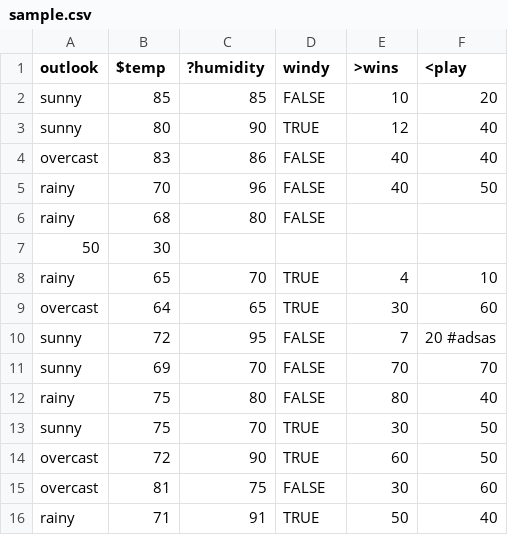
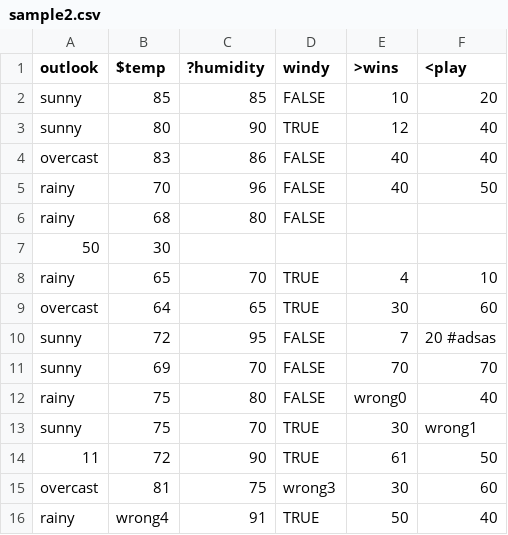
Before and after one commit to gurudarshan266/FSS-HW-Group-P, a CSV file: HW1/sample2.csv (was sample.csv), drawn as a sheet.

```diff
--- a/sample.csv
+++ b/HW1/sample2.csv
@@ -11,6 +11,6 @@ sunny,72,95,FALSE,7,20 #adsas
 sunny,69,70,FALSE,70,70
-rainy,75,80,FALSE,80,40
-sunny,75,70,TRUE,30,50
-overcast,72,90,TRUE,60,50
-overcast,81,75,FALSE,30,60
-rainy,71, 91, TRUE ,50,40
+rainy,75,80,FALSE,wrong0,40
+sunny,75,70,TRUE,30,wrong1
+11,72,90,TRUE,61,50
+overcast,81,75,wrong3,30,60
+rainy,wrong4, 91, TRUE ,50,40
```
Also changed, not shown: 24 other files.
